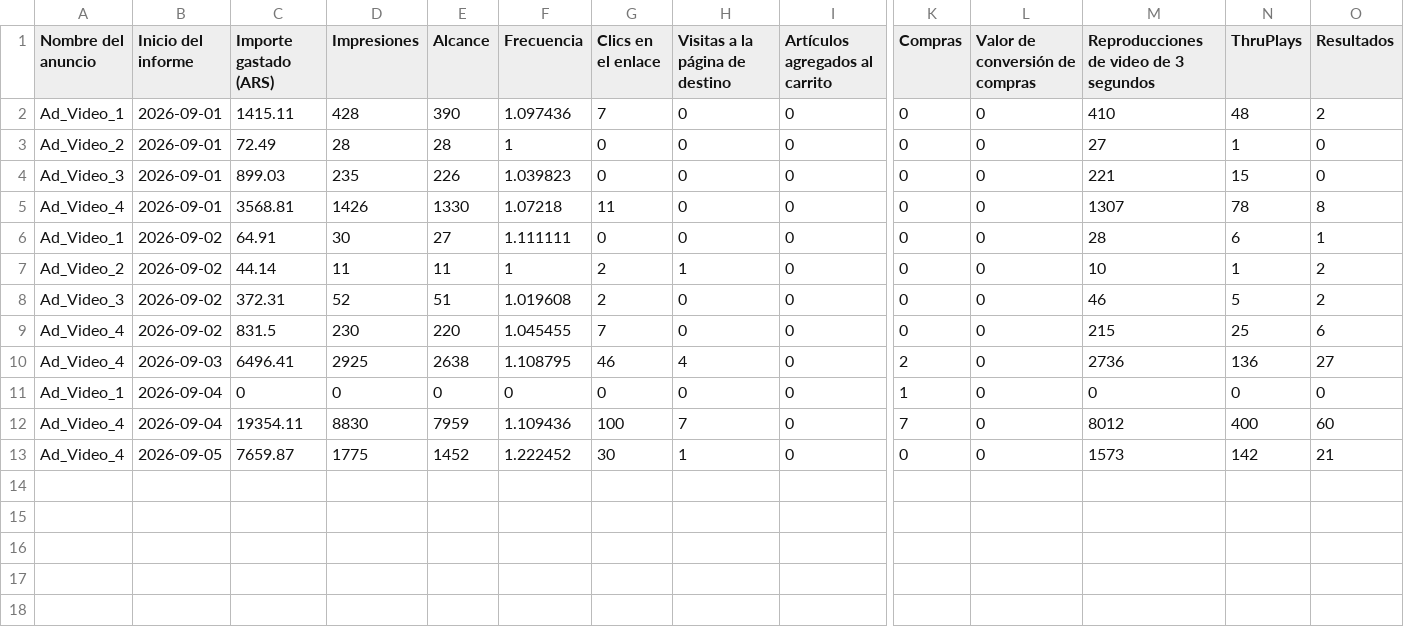
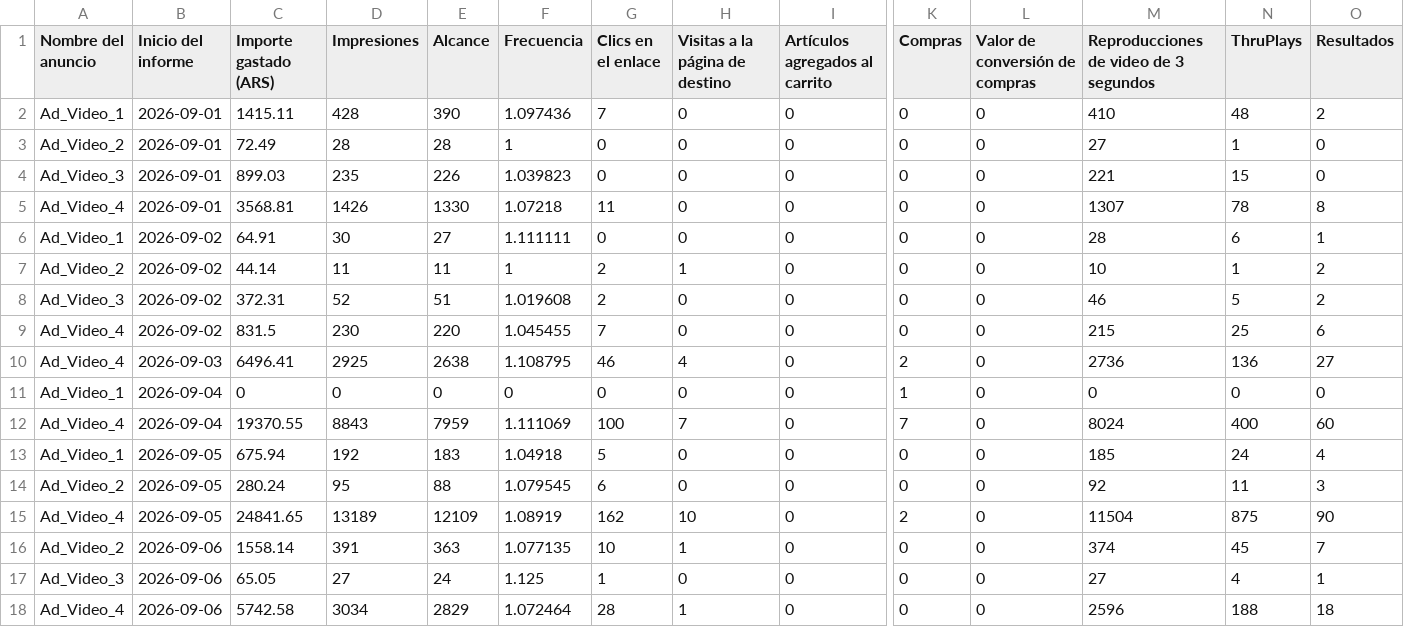
Before and after one commit to magdalenadialeva/maia-hub, a CSV file: exports/saritina-ceramica/saritina-ceramica_auto.csv, drawn as a sheet; only a part is shown, gaps mark what is left out; removed rows and columns are numbered as before the commit, all else as after; rows hold the shown columns only; the diff names each change by its address in the sheet, - before the commit and + after, or states it on an @@ line.

Commit message:
auto: regenerar data desde export (2026-09-06)

```diff
--- a/exports/saritina-ceramica/saritina-ceramica_auto.csv
+++ b/exports/saritina-ceramica/saritina-ceramica_auto.csv
-C12 (Importe gastado (ARS)): 19354.11
+C12 (Importe gastado (ARS)): 19370.55
-D12 (Impresiones): 8830
+D12 (Impresiones): 8843
-F12 (Frecuencia): 1.109436
+F12 (Frecuencia): 1.111069
-M12: 8012
+M12: 8024
-row 13: Ad_Video_4 | 2026-09-05 | 7659.87 | 1775 | 1452 | 1.222452 | 30 | 1 | 0 | 0 | 0 | 1573 | 142 | 21
+row 13: Ad_Video_1 | 2026-09-05 | 675.94 | 192 | 183 | 1.04918 | 5 | 0 | 0 | 0 | 0 | 185 | 24 | 4
+row 14: Ad_Video_2 | 2026-09-05 | 280.24 | 95 | 88 | 1.079545 | 6 | 0 | 0 | 0 | 0 | 92 | 11 | 3
+row 15: Ad_Video_4 | 2026-09-05 | 24841.65 | 13189 | 12109 | 1.08919 | 162 | 10 | 0 | 2 | 0 | 11504 | 875 | 90
+row 16: Ad_Video_2 | 2026-09-06 | 1558.14 | 391 | 363 | 1.077135 | 10 | 1 | 0 | 0 | 0 | 374 | 45 | 7
+row 17: Ad_Video_3 | 2026-09-06 | 65.05 | 27 | 24 | 1.125 | 1 | 0 | 0 | 0 | 0 | 27 | 4 | 1
+row 18: Ad_Video_4 | 2026-09-06 | 5742.58 | 3034 | 2829 | 1.072464 | 28 | 1 | 0 | 0 | 0 | 2596 | 188 | 18
```
Also changed, not shown: exports/alba/alba_auto.csv, exports/mossy/mossy_auto.csv, 48 other files.
